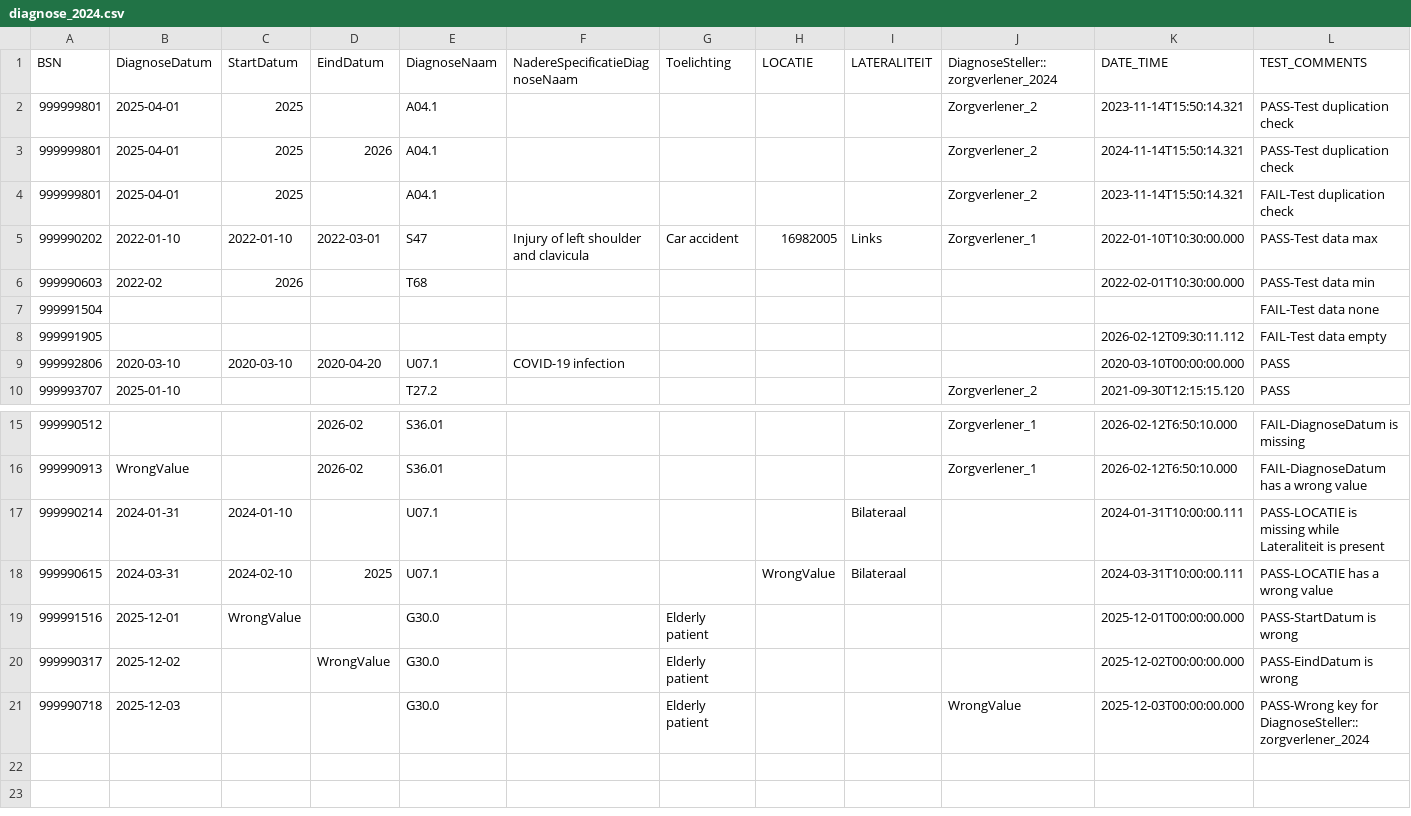
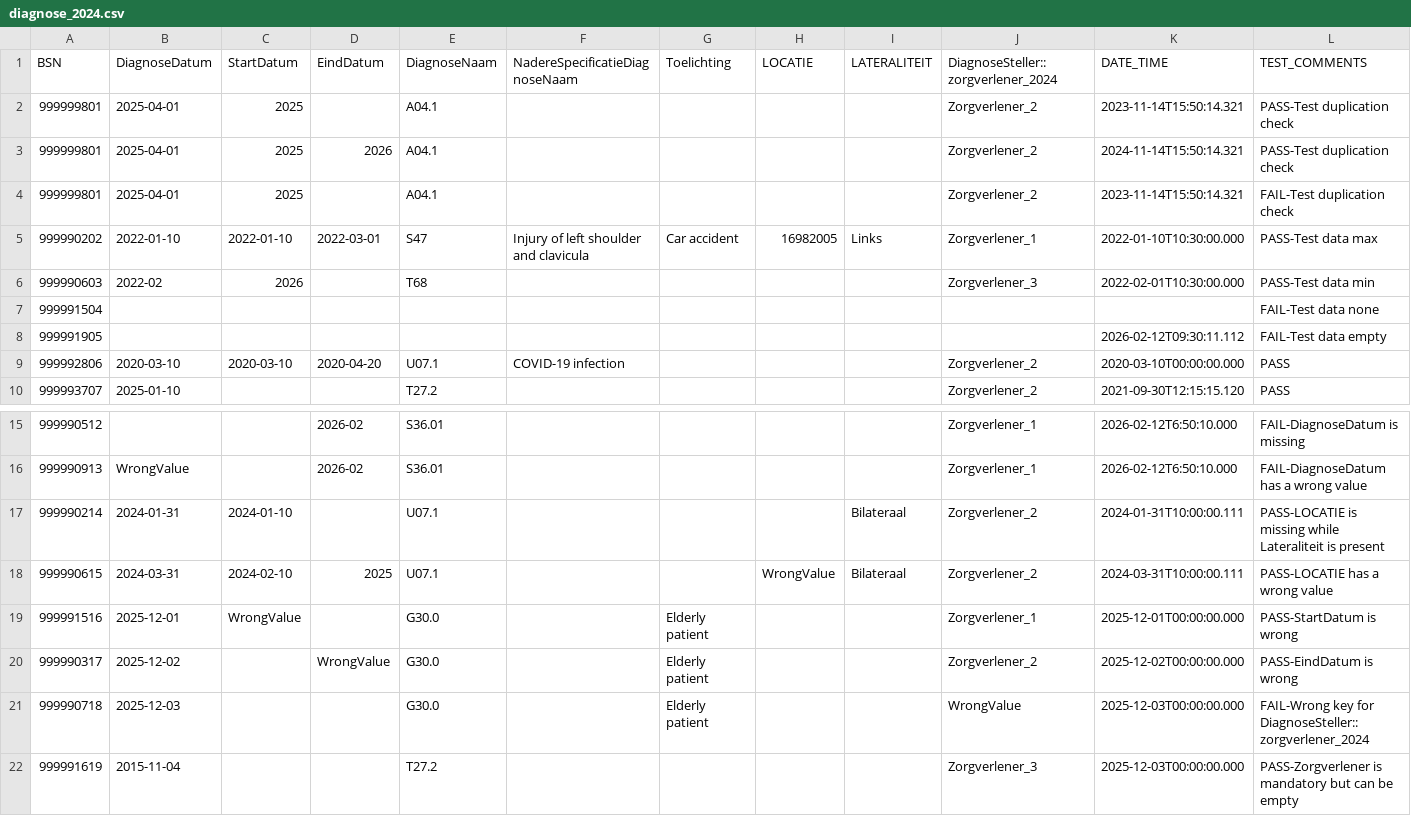
Before and after one commit to MaastrichtUniversity/docker-health, a CSV file: data/test-demo-data/csv/demo_data/diagnose_2024.csv, drawn as a sheet; only a part is shown, gaps mark what is left out.

Commit message:
Update dummy data [DHHDP-1781]

```diff
--- a/data/test-demo-data/csv/demo_data/diagnose_2024.csv
+++ b/data/test-demo-data/csv/demo_data/diagnose_2024.csv
@@ -5,6 +5,6 @@ BSN,DiagnoseDatum,StartDatum,EindDatum,DiagnoseNaam,NadereSpecificatieDiagnoseNa
 999990202,2022-01-10,2022-01-10,2022-03-01,S47,Injury of left shoulder and clavicula,Car accident,16982005,Links,Zorgverlener_1,2022-01-10T10:30:00.000,PASS-Test data max
-999990603,2022-02,2026,,T68,,,,,,2022-02-01T10:30:00.000,PASS-Test data min
+999990603,2022-02,2026,,T68,,,,,Zorgverlener_3,2022-02-01T10:30:00.000,PASS-Test data min
 999991504,,,,,,,,,,,FAIL-Test data none
 999991905,,,,,,,,,,2026-02-12T09:30:11.112,FAIL-Test data empty
-999992806,2020-03-10,2020-03-10,2020-04-20,U07.1,COVID-19 infection,,,,,2020-03-10T00:00:00.000,PASS
+999992806,2020-03-10,2020-03-10,2020-04-20,U07.1,COVID-19 infection,,,,Zorgverlener_2,2020-03-10T00:00:00.000,PASS
 999993707,2025-01-10,,,T27.2,,,,,Zorgverlener_2,2021-09-30T12:15:15.120,PASS
@@ -16,6 +16,7 @@ BSN,DiagnoseDatum,StartDatum,EindDatum,DiagnoseNaam,NadereSpecificatieDiagnoseNa
 999990913,WrongValue,,2026-02,S36.01,,,,,Zorgverlener_1,2026-02-12T6:50:10.000,FAIL-DiagnoseDatum has a wrong value
-999990214,2024-01-31,2024-01-10,,U07.1,,,,Bilateraal,,2024-01-31T10:00:00.111,PASS-LOCATIE is missing while Lateraliteit is present
-999990615,2024-03-31,2024-02-10,2025,U07.1,,,WrongValue,Bilateraal,,2024-03-31T10:00:00.111,PASS-LOCATIE has a wrong value
-999991516,2025-12-01,WrongValue,,G30.0,,Elderly patient,,,,2025-12-01T00:00:00.000,PASS-StartDatum is wrong
-999990317,2025-12-02,,WrongValue,G30.0,,Elderly patient,,,,2025-12-02T00:00:00.000,PASS-EindDatum is wrong
-999990718,2025-12-03,,,G30.0,,Elderly patient,,,WrongValue,2025-12-03T00:00:00.000,PASS-Wrong key for DiagnoseSteller::zorgverlener_2024
+999990214,2024-01-31,2024-01-10,,U07.1,,,,Bilateraal,Zorgverlener_2,2024-01-31T10:00:00.111,PASS-LOCATIE is missing while Lateraliteit is present
+999990615,2024-03-31,2024-02-10,2025,U07.1,,,WrongValue,Bilateraal,Zorgverlener_2,2024-03-31T10:00:00.111,PASS-LOCATIE has a wrong value
+999991516,2025-12-01,WrongValue,,G30.0,,Elderly patient,,,Zorgverlener_1,2025-12-01T00:00:00.000,PASS-StartDatum is wrong
+999990317,2025-12-02,,WrongValue,G30.0,,Elderly patient,,,Zorgverlener_2,2025-12-02T00:00:00.000,PASS-EindDatum is wrong
+999990718,2025-12-03,,,G30.0,,Elderly patient,,,WrongValue,2025-12-03T00:00:00.000,FAIL-Wrong key for DiagnoseSteller::zorgverlener_2024
+999991619,2015-11-04,,,T27.2,,,,,Zorgverlener_3,2025-12-03T00:00:00.000,PASS-Zorgverlener is mandatory but can be empty
```
Also changed, not shown: data/envida-demo-data/csv/demo_data/diagnose_2024.csv, data/mumc-demo-data/csv/demo_data/diagnose_2024.csv, 7 other files.
